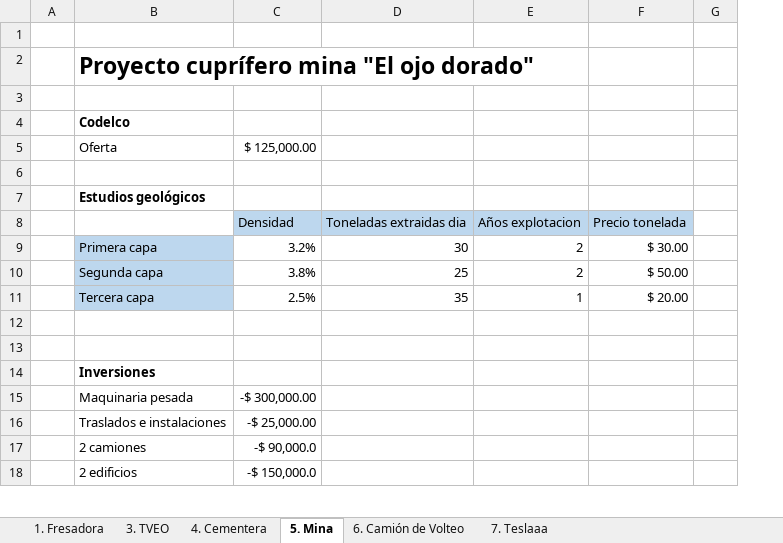
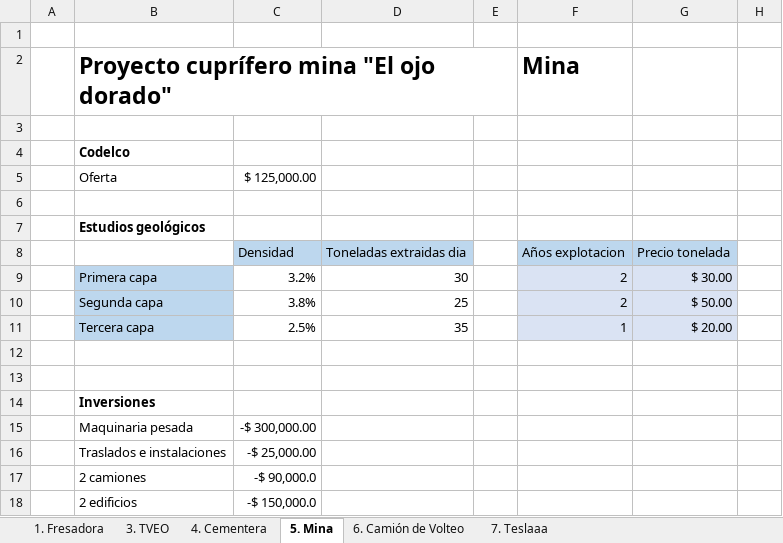
Before and after one commit to saracarolina12/Bach_Artificial_Intelligence, an Excel workbook: Semestres/Other/Proyectos de Inversión/Casos Finales/Casos.xlsx, sheet 5. Mina, drawn as a sheet; only a part is shown; values as stored, in another font and other column widths than the file's, no borders; addresses are those after the commit; the diff names each change by its address in the sheet, - before the commit and + after, or states it on an @@ line.

```diff
--- a/Semestres/Other/Proyectos de Inversión/Casos Finales/Casos.xlsx (sheet 5. Mina)
+++ b/Semestres/Other/Proyectos de Inversión/Casos Finales/Casos.xlsx (sheet 5. Mina)
+column E, empty
-F2: (empty)
+F2: Mina
-F9:G11 fill: none
+F9:G11 fill: #DAE3F3
```
Also changed, not shown: sheet 6. Camión de Volteo, sheet 4. Cementera, sheet 3. TVEO, formulas that keep their value, Semestres/Ciberseguridad/PendriveAttack/sdk/Sudoku.xlsx, 31 other files.
